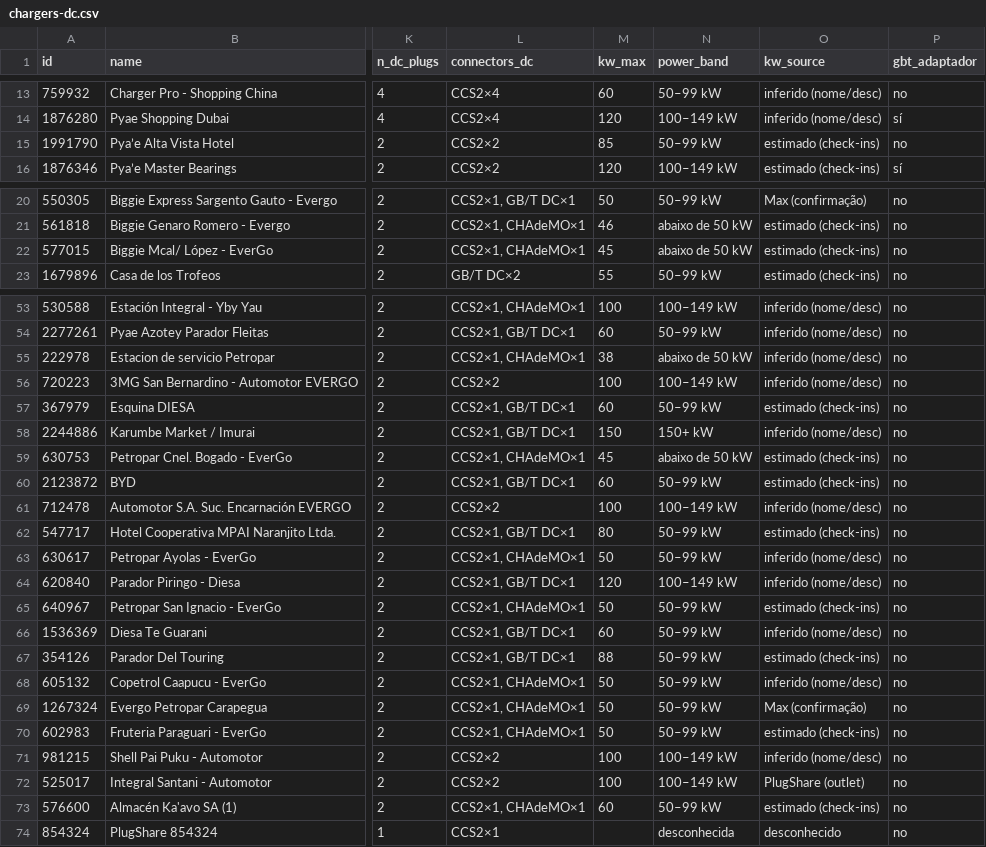
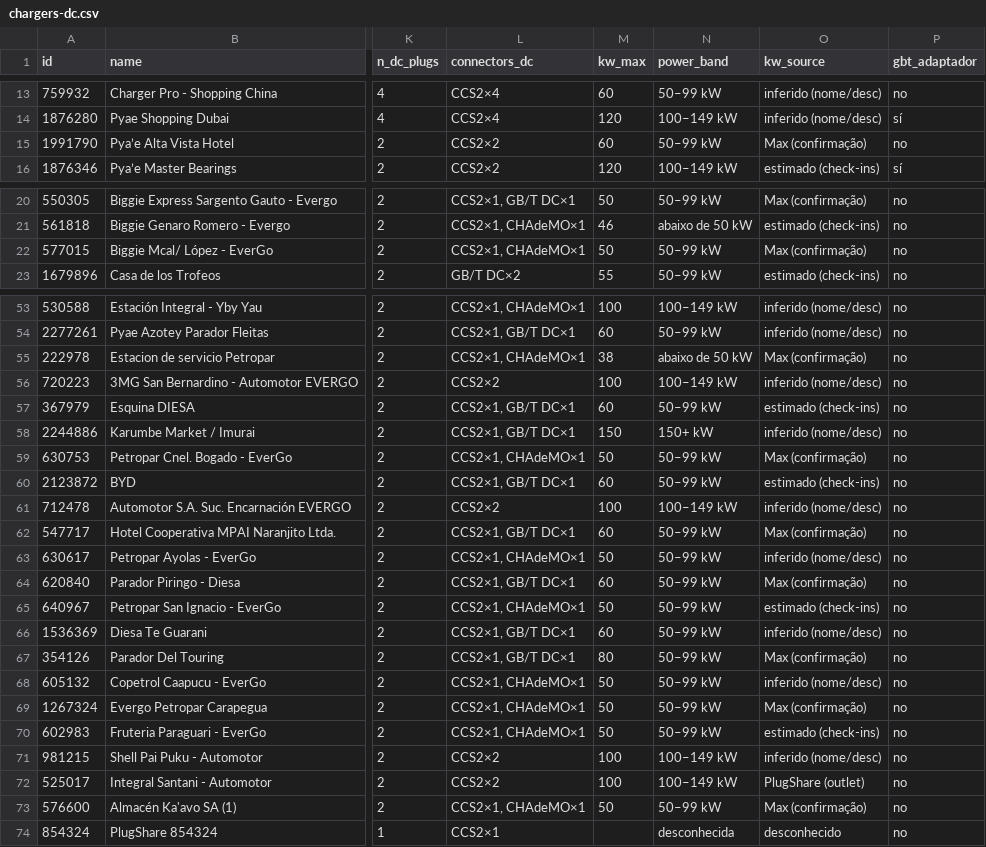
Before and after one commit to ParaguaianMax/paraguay-ev-market, a CSV file: data/chargers-dc.csv, drawn as a sheet; only a part is shown, gaps mark what is left out; the diff names each change by its address in the sheet, - before the commit and + after, or states it on an @@ line.

Commit message:
chargers-dc: kW confirmados pelo Max em 8 pontos (kw_source='Max (confirmação)')

```diff
--- a/data/chargers-dc.csv
+++ b/data/chargers-dc.csv
-M15 (kw_max): 85
+M15 (kw_max): 60
-O15 (kw_source): estimado (check-ins)
+O15 (kw_source): Max (confirmação)
-M22 (kw_max): 45
+M22 (kw_max): 50
-N22 (power_band): abaixo de 50 kW
+N22 (power_band): 50–99 kW
-O22 (kw_source): estimado (check-ins)
+O22 (kw_source): Max (confirmação)
-O55 (kw_source): inferido (nome/desc)
+O55 (kw_source): Max (confirmação)
-M59 (kw_max): 45
+M59 (kw_max): 50
-N59 (power_band): abaixo de 50 kW
+N59 (power_band): 50–99 kW
-O59 (kw_source): estimado (check-ins)
+O59 (kw_source): Max (confirmação)
-M62 (kw_max): 80
+M62 (kw_max): 60
-O62 (kw_source): estimado (check-ins)
+O62 (kw_source): Max (confirmação)
-M64 (kw_max): 120
+M64 (kw_max): 60
-N64 (power_band): 100–149 kW
+N64 (power_band): 50–99 kW
-O64 (kw_source): inferido (nome/desc)
+O64 (kw_source): Max (confirmação)
-M67 (kw_max): 88
+M67 (kw_max): 80
-O67 (kw_source): estimado (check-ins)
+O67 (kw_source): Max (confirmação)
-M73 (kw_max): 60
+M73 (kw_max): 50
-O73 (kw_source): estimado (check-ins)
+O73 (kw_source): Max (confirmação)
```
